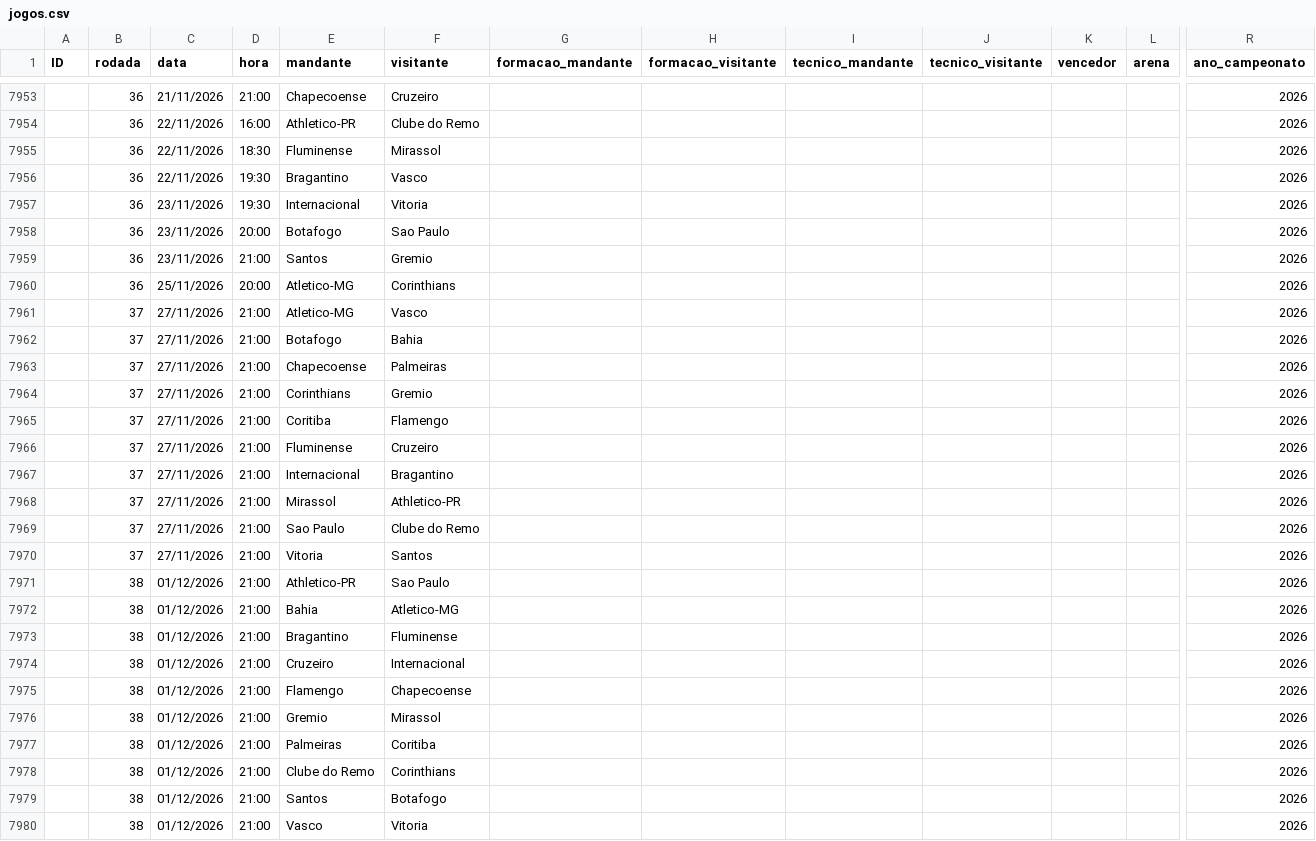
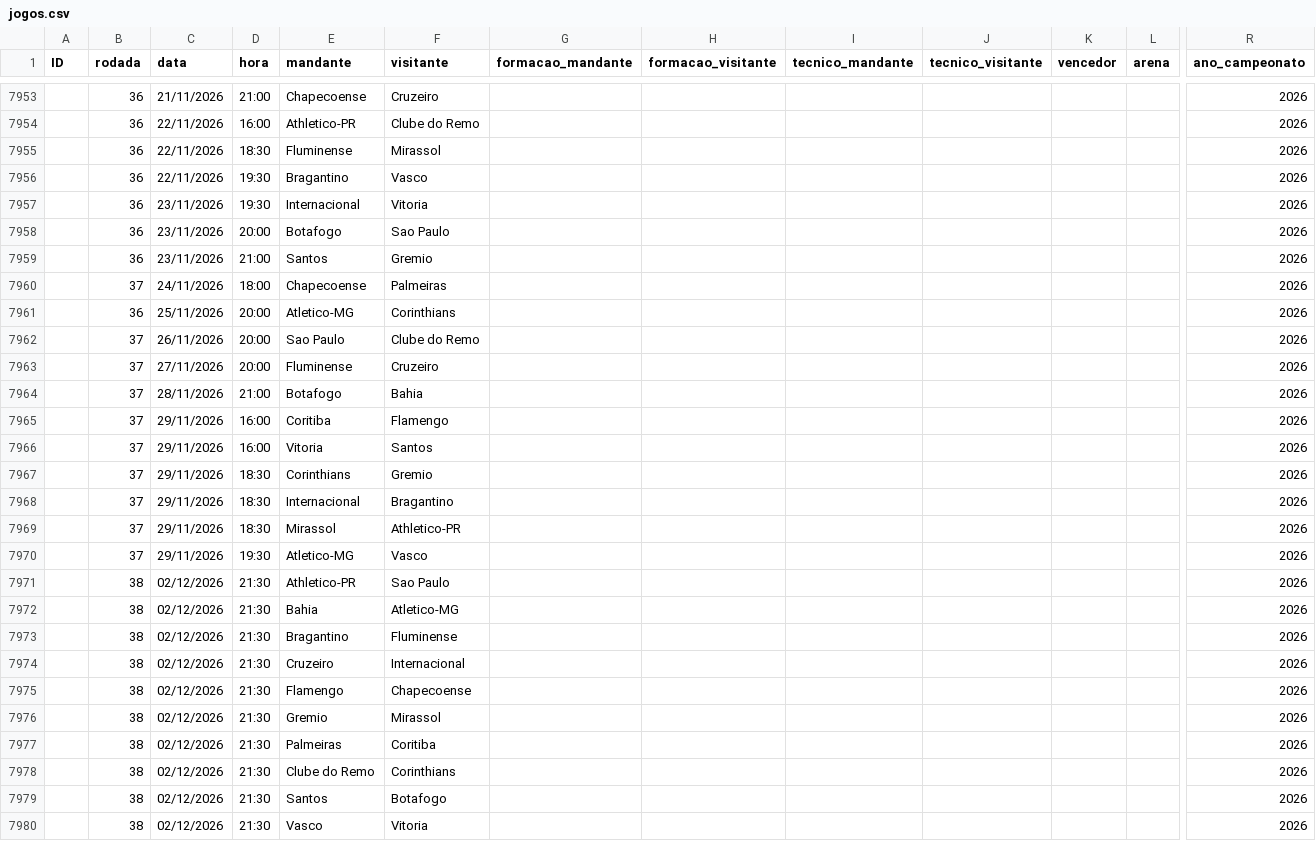
Before and after one commit to Victor-Orrico/Campeonato_Brasileiro_Serie_A, a CSV file: data/jogos.csv, drawn as a sheet; only a part is shown, gaps mark what is left out; removed rows and columns are numbered as before the commit, all else as after; rows hold the shown columns only; the diff names each change by its address in the sheet, - before the commit and + after, or states it on an @@ line.

```diff
--- a/data/jogos.csv
+++ b/data/jogos.csv
+row 7960:  | 37 | 24/11/2026 | 18:00 | Chapecoense | Palmeiras |  |  |  |  |  |  | 2026
+row 7962:  | 37 | 26/11/2026 | 20:00 | Sao Paulo | Clube do Remo |  |  |  |  |  |  | 2026
-D7963 (hora): 21:00
+D7963 (hora): 20:00
-E7963 (mandante): Atletico-MG
+E7963 (mandante): Fluminense
-F7963 (visitante): Vasco
+F7963 (visitante): Cruzeiro
-C7964 (data): 27/11/2026
+C7964 (data): 28/11/2026
-row 7963:  | 37 | 27/11/2026 | 21:00 | Chapecoense | Palmeiras |  |  |  |  |  |  | 2026
-row 7964:  | 37 | 27/11/2026 | 21:00 | Corinthians | Gremio |  |  |  |  |  |  | 2026
-C7965 (data): 27/11/2026
+C7965 (data): 29/11/2026
-D7965 (hora): 21:00
+D7965 (hora): 16:00
+row 7966:  | 37 | 29/11/2026 | 16:00 | Vitoria | Santos |  |  |  |  |  |  | 2026
-C7967:C7969 (data): 27/11/2026
+C7967:C7969 (data): 29/11/2026
-D7967:D7969 (hora): 21:00
+D7967:D7969 (hora): 18:30
-E7967 (mandante): Fluminense
+E7967 (mandante): Corinthians
-F7967 (visitante): Cruzeiro
+F7967 (visitante): Gremio
-row 7969:  | 37 | 27/11/2026 | 21:00 | Sao Paulo | Clube do Remo |  |  |  |  |  |  | 2026
-C7970 (data): 27/11/2026
+C7970 (data): 29/11/2026
-D7970 (hora): 21:00
+D7970 (hora): 19:30
-E7970 (mandante): Vitoria
+E7970 (mandante): Atletico-MG
-F7970 (visitante): Santos
+F7970 (visitante): Vasco
-C7971:C7980 (data): 01/12/2026
+C7971:C7980 (data): 02/12/2026
-D7971:D7980 (hora): 21:00
+D7971:D7980 (hora): 21:30
```
